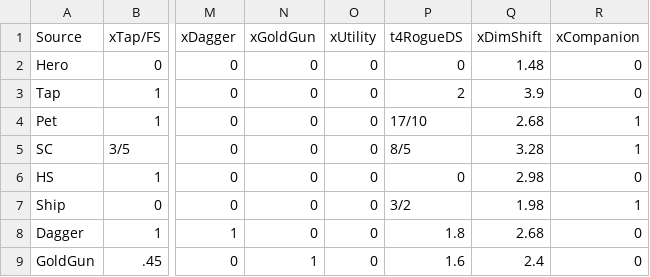
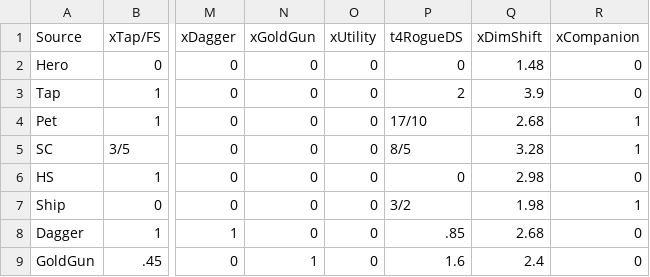
Before and after one commit to Parrot6/TT2OptimizerPublic, a CSV file: assets/reductions.csv, drawn as a sheet; only a part is shown, gaps mark what is left out; the diff names each change by its address in the sheet, - before the commit and + after, or states it on an @@ line.

```diff
--- a/assets/reductions.csv
+++ b/assets/reductions.csv
-P8 (t4RogueDS): 1.8
+P8 (t4RogueDS): .85
```
Also changed, not shown: 10 other files.
